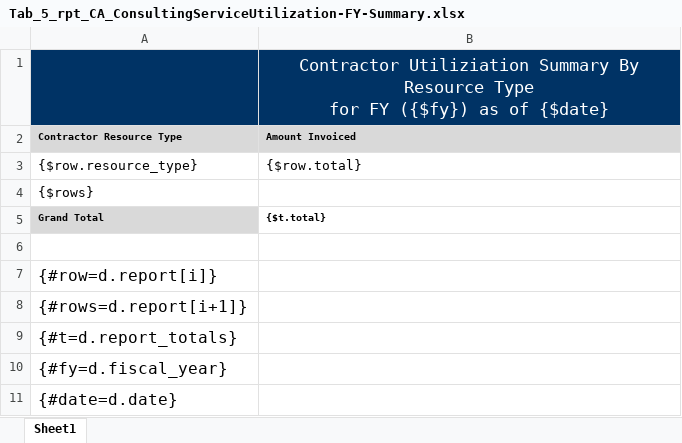
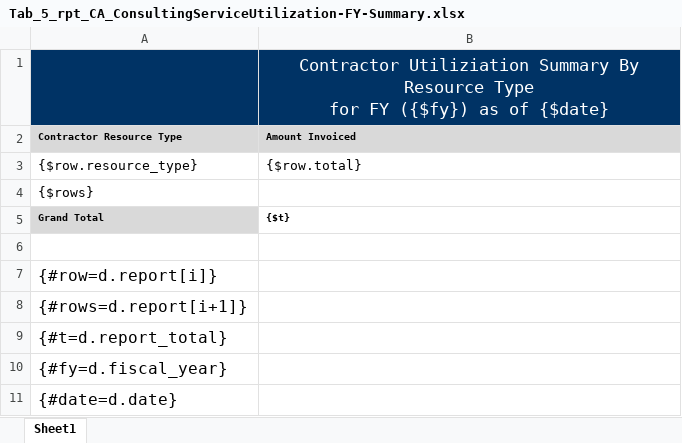
Before and after one commit to bcgov/gdx-agreements-tracker, an Excel workbook: backend/reports/xlsx/Tab_5_rpt_CA_ConsultingServiceUtilization-FY-Summary.xlsx, sheet Sheet1, drawn as a sheet; values as stored, in another font and other column widths than the file's, no borders; charts and pictures not drawn; the diff names each change by its address in the sheet, - before the commit and + after, or states it on an @@ line.

```diff
--- a/backend/reports/xlsx/Tab_5_rpt_CA_ConsultingServiceUtilization-FY-Summary.xlsx (sheet Sheet1)
+++ b/backend/reports/xlsx/Tab_5_rpt_CA_ConsultingServiceUtilization-FY-Summary.xlsx (sheet Sheet1)
-B5 (Amount Invoiced): {$t.total}
+B5 (Amount Invoiced): {$t}
-A9 (Contractor Resource Type): {#t=d.report_totals}
+A9 (Contractor Resource Type): {#t=d.report_total}
```
Also changed, not shown: 2 other files.
